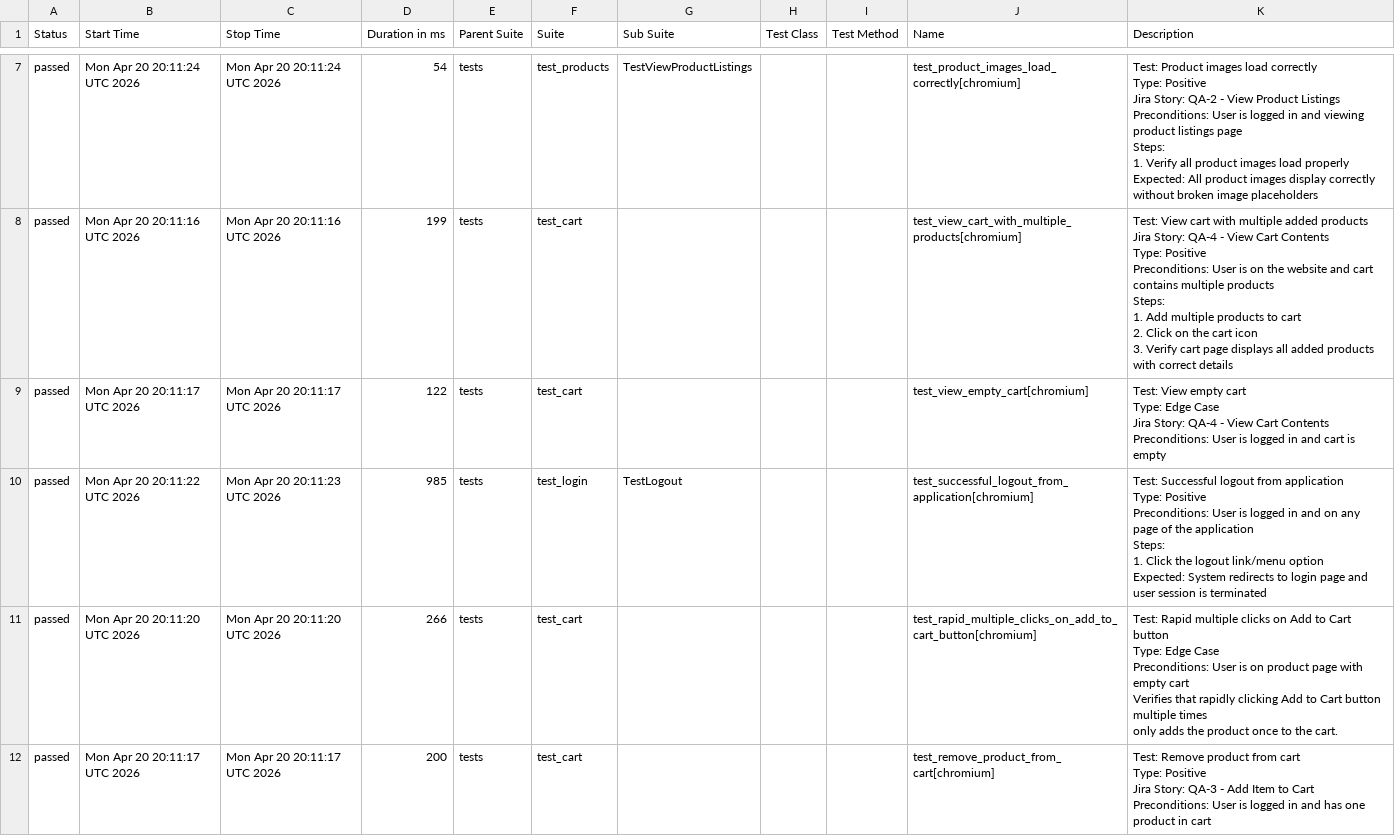
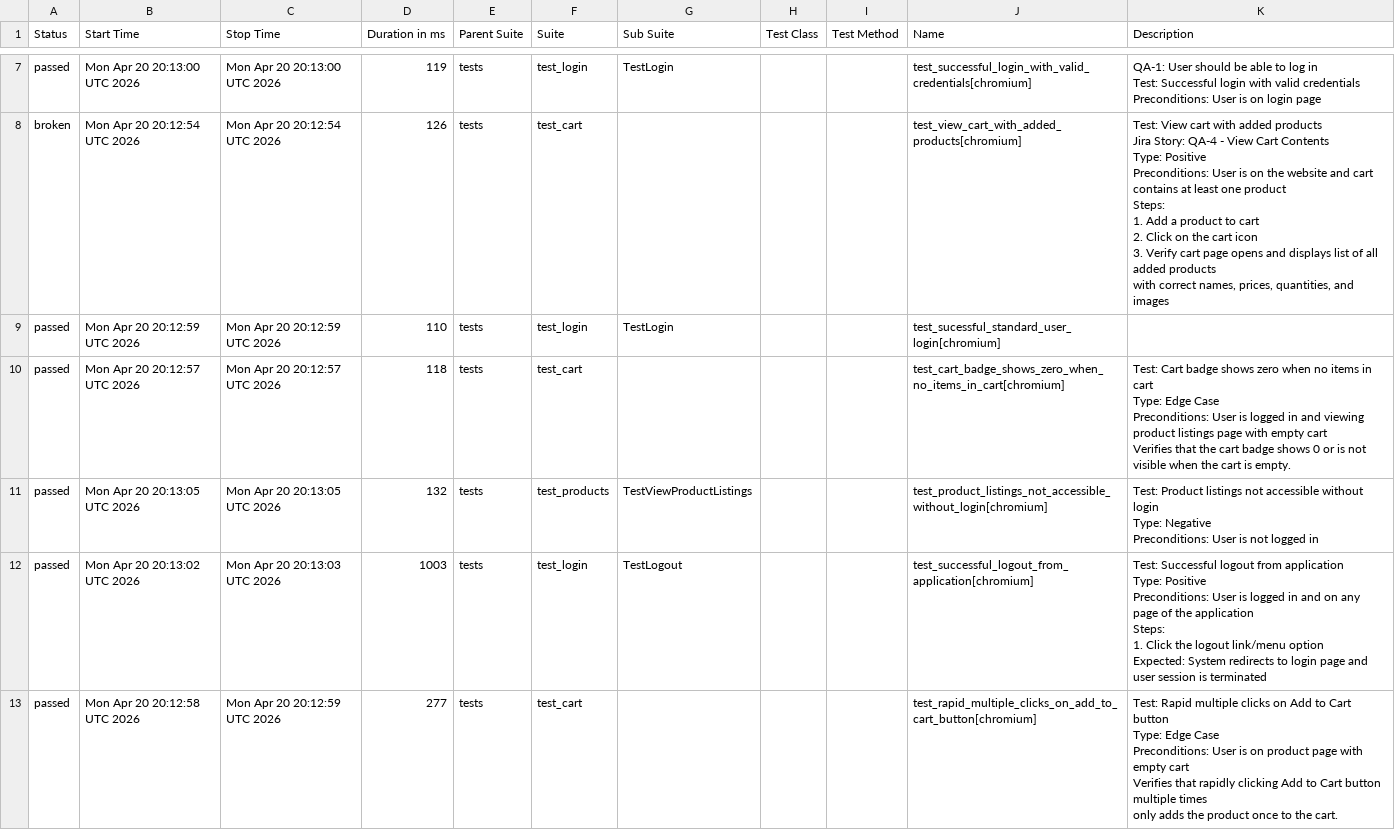
Before and after one commit to chitrapandey123/playwright-python, a CSV file: allure-history/data/suites.csv, drawn as a sheet; only a part is shown, gaps mark what is left out; the diff covers the shown part only.

```diff
--- a/allure-history/data/suites.csv
+++ b/allure-history/data/suites.csv
@@ -26,50 +36,48 @@
-"passed","Mon Apr 20 20:11:24 UTC 2026","Mon Apr 20 20:11:24 UTC 2026","54","tests","test_products","TestViewProductListings","","","test_product_images_load_correctly[chromium]","
-        Test: Product images load correctly
-        Type: Positive
-        Jira Story: QA-2 - View Product Listings
-
-        Preconditions: User is logged in and viewing product listings page
-        Steps:
-            1. Verify all product images load properly
-        Expected: All product images display correctly without broken image placeholders
-        "
-"passed","Mon Apr 20 20:11:16 UTC 2026","Mon Apr 20 20:11:16 UTC 2026","199","tests","test_cart","","","","test_view_cart_with_multiple_products[chromium]","
-    Test: View cart with multiple added products
-    Jira Story: QA-4 - View Cart Contents
-    Type: Positive
-
-    Preconditions: User is on the website and cart contains multiple products
-
-    Steps:
-    1. Add multiple products to cart
-    2. Click on the cart icon
-    3. Verify cart page displays all added products with correct details
-    "
-"passed","Mon Apr 20 20:11:17 UTC 2026","Mon Apr 20 20:11:17 UTC 2026","122","tests","test_cart","","","","test_view_empty_cart[chromium]","
-    Test: View empty cart
-    Type: Edge Case
-    Jira Story: QA-4 - View Cart Contents
-    Preconditions: User is logged in and cart is empty
-    "
-"passed","Mon Apr 20 20:11:22 UTC 2026","Mon Apr 20 20:11:23 UTC 2026","985","tests","test_login","TestLogout","","","test_successful_logout_from_application[chromium]","
-        Test: Successful logout from application
-        Type: Positive
-        Preconditions: User is logged in and on any page of the application
-        Steps:
-          1. Click the logout link/menu option
-          Expected: System redirects to login page and user session is terminated
-        "
-"passed","Mon Apr 20 20:11:20 UTC 2026","Mon Apr 20 20:11:20 UTC 2026","266","tests","test_cart","","","","test_rapid_multiple_clicks_on_add_to_cart_button[chromium]","
-    Test: Rapid multiple clicks on Add to Cart button
-    Type: Edge Case
-    Preconditions: User is on product page with empty cart
-
-    Verifies that rapidly clicking Add to Cart button multiple times
-    only adds the product once to the cart.
-    "
-"passed","Mon Apr 20 20:11:17 UTC 2026","Mon Apr 20 20:11:17 UTC 2026","200","tests","test_cart","","","","test_remove_product_from_cart[chromium]","
-    Test: Remove product from cart
-    Type: Positive
-    Jira Story: QA-3 - Add Item to Cart
-    Preconditions: User is logged in and has one product in cart
-    "
+"passed","Mon Apr 20 20:13:00 UTC 2026","Mon Apr 20 20:13:00 UTC 2026","119","tests","test_login","TestLogin","","","test_successful_login_with_valid_credentials[chromium]","
+        QA-1: User should be able to log in
+        Test: Successful login with valid credentials
+
+        Preconditions: User is on login page
+        "
+"broken","Mon Apr 20 20:12:54 UTC 2026","Mon Apr 20 20:12:54 UTC 2026","126","tests","test_cart","","","","test_view_cart_with_added_products[chromium]","
+    Test: View cart with added products
+    Jira Story: QA-4 - View Cart Contents
+    Type: Positive
+
+    Preconditions: User is on the website and cart contains at least one product
+
+    Steps:
+    1. Add a product to cart
+    2. Click on the cart icon
+    3. Verify cart page opens and displays list of all added products
+       with correct names, prices, quantities, and images
+    "
+"passed","Mon Apr 20 20:12:59 UTC 2026","Mon Apr 20 20:12:59 UTC 2026","110","tests","test_login","TestLogin","","","test_sucessful_standard_user_login[chromium]",""
+"passed","Mon Apr 20 20:12:57 UTC 2026","Mon Apr 20 20:12:57 UTC 2026","118","tests","test_cart","","","","test_cart_badge_shows_zero_when_no_items_in_cart[chromium]","
+    Test: Cart badge shows zero when no items in cart
+    Type: Edge Case
+    Preconditions: User is logged in and viewing product listings page with empty cart
+
+    Verifies that the cart badge shows 0 or is not visible when the cart is empty.
+    "
+"passed","Mon Apr 20 20:13:05 UTC 2026","Mon Apr 20 20:13:05 UTC 2026","132","tests","test_products","TestViewProductListings","","","test_product_listings_not_accessible_without_login[chromium]","
+        Test: Product listings not accessible without login
+        Type: Negative
+        Preconditions: User is not logged in
+        "
+"passed","Mon Apr 20 20:13:02 UTC 2026","Mon Apr 20 20:13:03 UTC 2026","1003","tests","test_login","TestLogout","","","test_successful_logout_from_application[chromium]","
+        Test: Successful logout from application
+        Type: Positive
+        Preconditions: User is logged in and on any page of the application
+        Steps:
+          1. Click the logout link/menu option
+          Expected: System redirects to login page and user session is terminated
+        "
+"passed","Mon Apr 20 20:12:58 UTC 2026","Mon Apr 20 20:12:59 UTC 2026","277","tests","test_cart","","","","test_rapid_multiple_clicks_on_add_to_cart_button[chromium]","
+    Test: Rapid multiple clicks on Add to Cart button
+    Type: Edge Case
+    Preconditions: User is on product page with empty cart
+
+    Verifies that rapidly clicking Add to Cart button multiple times
+    only adds the product once to the cart.
+    "
```
Also changed, not shown: 1 removed row and 51 edited cells elsewhere in this file, 40 other files.
